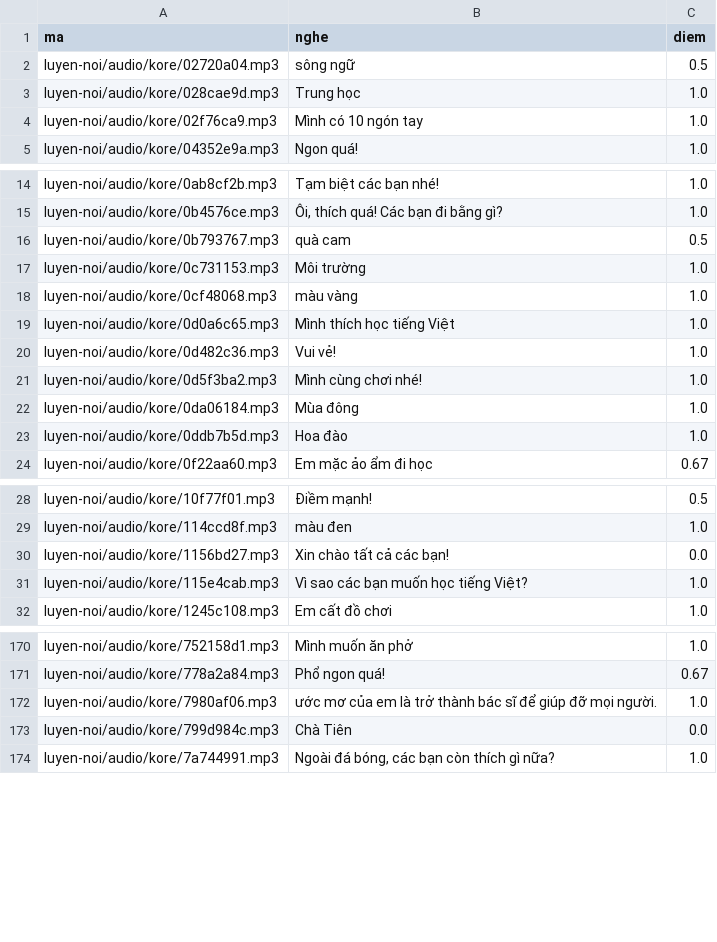
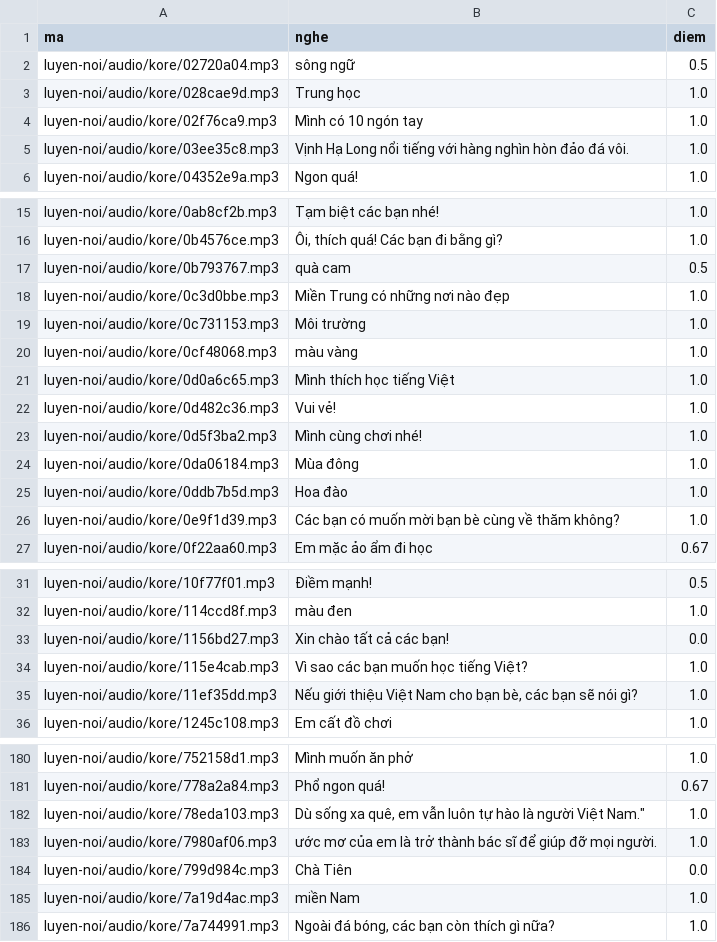
Before and after one commit to CVCEC/cong-truong-tieng-viet, a TSV file: giong-ai/kiem-tra.tsv, drawn as a sheet; only a part is shown, gaps mark what is left out; the diff covers the shown part only.

```diff
--- a/giong-ai/kiem-tra.tsv
+++ b/giong-ai/kiem-tra.tsv
@@ -4,2 +4,3 @@ luyen-noi/audio/kore/028cae9d.mp3	Trung học	1.0
 luyen-noi/audio/kore/02f76ca9.mp3	Mình có 10 ngón tay	1.0
+luyen-noi/audio/kore/03ee35c8.mp3	Vịnh Hạ Long nổi tiếng với hàng nghìn hòn đảo đá vôi.	1.0
 luyen-noi/audio/kore/04352e9a.mp3	Ngon quá!	1.0
@@ -16,2 +17,3 @@ luyen-noi/audio/kore/0b4576ce.mp3	Ôi, thích quá! Các bạn đi bằng gì?	1
 luyen-noi/audio/kore/0b793767.mp3	quà cam	0.5
+luyen-noi/audio/kore/0c3d0bbe.mp3	Miền Trung có những nơi nào đẹp	1.0
 luyen-noi/audio/kore/0c731153.mp3	Môi trường	1.0
@@ -23,2 +25,3 @@ luyen-noi/audio/kore/0da06184.mp3	Mùa đông	1.0
 luyen-noi/audio/kore/0ddb7b5d.mp3	Hoa đào	1.0
+luyen-noi/audio/kore/0e9f1d39.mp3	Các bạn có muốn mời bạn bè cùng về thăm không?	1.0
 luyen-noi/audio/kore/0f22aa60.mp3	Em mặc ảo ẩm đi học	0.67
@@ -31,2 +34,3 @@ luyen-noi/audio/kore/1156bd27.mp3	Xin chào tất cả các bạn!	0.0
 luyen-noi/audio/kore/115e4cab.mp3	Vì sao các bạn muốn học tiếng Việt?	1.0
+luyen-noi/audio/kore/11ef35dd.mp3	Nếu giới thiệu Việt Nam cho bạn bè, các bạn sẽ nói gì?	1.0
 luyen-noi/audio/kore/1245c108.mp3	Em cất đồ chơi	1.0
@@ -171,4 +181,6 @@ luyen-noi/audio/kore/752158d1.mp3	Mình muốn ăn phở	1.0
 luyen-noi/audio/kore/778a2a84.mp3	Phổ ngon quá!	0.67
+luyen-noi/audio/kore/78eda103.mp3	Dù sống xa quê, em vẫn luôn tự hào là người Việt Nam."	1.0
 luyen-noi/audio/kore/7980af06.mp3	ước mơ của em là trở thành bác sĩ để giúp đỡ mọi người.	1.0
 luyen-noi/audio/kore/799d984c.mp3	Chà Tiên	0.0
+luyen-noi/audio/kore/7a19d4ac.mp3	miền Nam	1.0
 luyen-noi/audio/kore/7a744991.mp3	Ngoài đá bóng, các bạn còn thích gì nữa?	1.0
```
Also changed, not shown: 14 added rows elsewhere in this file, 23 other files.
